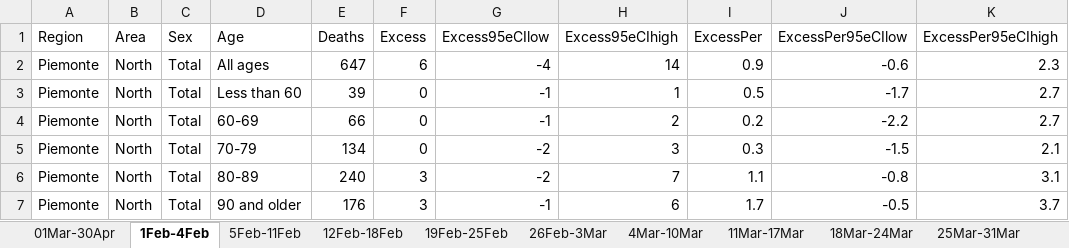
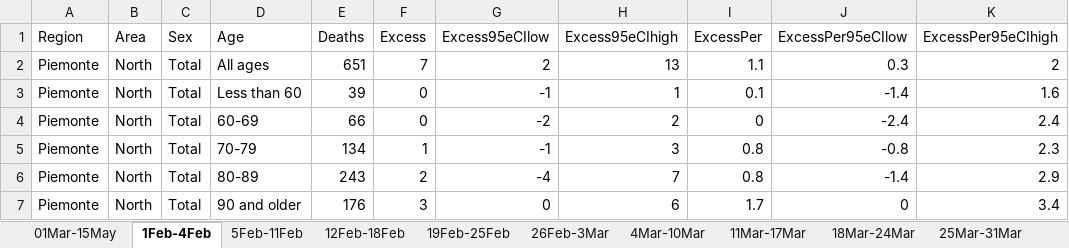
Before and after one commit to gasparrini/ItalyCOVIDdeath, an Excel workbook: output/byregion.xlsx, sheet 1Feb-4Feb, drawn as a sheet; only a part is shown; values as stored, in another font and other column widths than the file's, no borders; the diff covers the shown part only; the diff names each change by its address in the sheet, - before the commit and + after, or states it on an @@ line.

```diff
--- a/output/byregion.xlsx (sheet 1Feb-4Feb)
+++ b/output/byregion.xlsx (sheet 1Feb-4Feb)
-sheet tab: 01Mar-30Apr
+sheet tab: 01Mar-15May
-E2 (Deaths): 647
+E2 (Deaths): 651
-F2 (Excess): 6
+F2 (Excess): 7
-G2 (Excess95eCIlow): -4
+G2 (Excess95eCIlow): 2
-H2 (Excess95eCIhigh): 14
+H2 (Excess95eCIhigh): 13
-I2 (ExcessPer): 0.9
+I2 (ExcessPer): 1.1
-J2 (ExcessPer95eCIlow): -0.6
+J2 (ExcessPer95eCIlow): 0.3
-K2 (ExcessPer95eCIhigh): 2.3
+K2 (ExcessPer95eCIhigh): 2
-I3 (ExcessPer): 0.5
+I3 (ExcessPer): 0.1
-J3 (ExcessPer95eCIlow): -1.7
+J3 (ExcessPer95eCIlow): -1.4
-K3 (ExcessPer95eCIhigh): 2.7
+K3 (ExcessPer95eCIhigh): 1.6
-G4 (Excess95eCIlow): -1
+G4 (Excess95eCIlow): -2
-I4 (ExcessPer): 0.2
+I4 (ExcessPer): 0
-J4 (ExcessPer95eCIlow): -2.2
+J4 (ExcessPer95eCIlow): -2.4
-K4 (ExcessPer95eCIhigh): 2.7
+K4 (ExcessPer95eCIhigh): 2.4
-F5 (Excess): 0
+F5 (Excess): 1
-G5 (Excess95eCIlow): -2
+G5 (Excess95eCIlow): -1
-I5 (ExcessPer): 0.3
+I5 (ExcessPer): 0.8
-J5 (ExcessPer95eCIlow): -1.5
+J5 (ExcessPer95eCIlow): -0.8
-K5 (ExcessPer95eCIhigh): 2.1
+K5 (ExcessPer95eCIhigh): 2.3
-E6 (Deaths): 240
+E6 (Deaths): 243
-F6 (Excess): 3
+F6 (Excess): 2
-G6 (Excess95eCIlow): -2
+G6 (Excess95eCIlow): -4
-I6 (ExcessPer): 1.1
+I6 (ExcessPer): 0.8
-J6 (ExcessPer95eCIlow): -0.8
+J6 (ExcessPer95eCIlow): -1.4
-K6 (ExcessPer95eCIhigh): 3.1
+K6 (ExcessPer95eCIhigh): 2.9
-G7 (Excess95eCIlow): -1
+G7 (Excess95eCIlow): 0
-J7 (ExcessPer95eCIlow): -0.5
+J7 (ExcessPer95eCIlow): 0
-K7 (ExcessPer95eCIhigh): 3.7
+K7 (ExcessPer95eCIhigh): 3.4
```
Also changed, not shown: 1414 edited cells elsewhere in this sheet, sheet 15Apr-21Apr, sheet 01Mar-15May, sheet 1Apr-7Apr, sheet 8Apr-14Apr, sheet 18Mar-24Mar, sheet 25Mar-31Mar, 8 more sheets, other sheet tabs, output/italy.xlsx, 20 other files.
